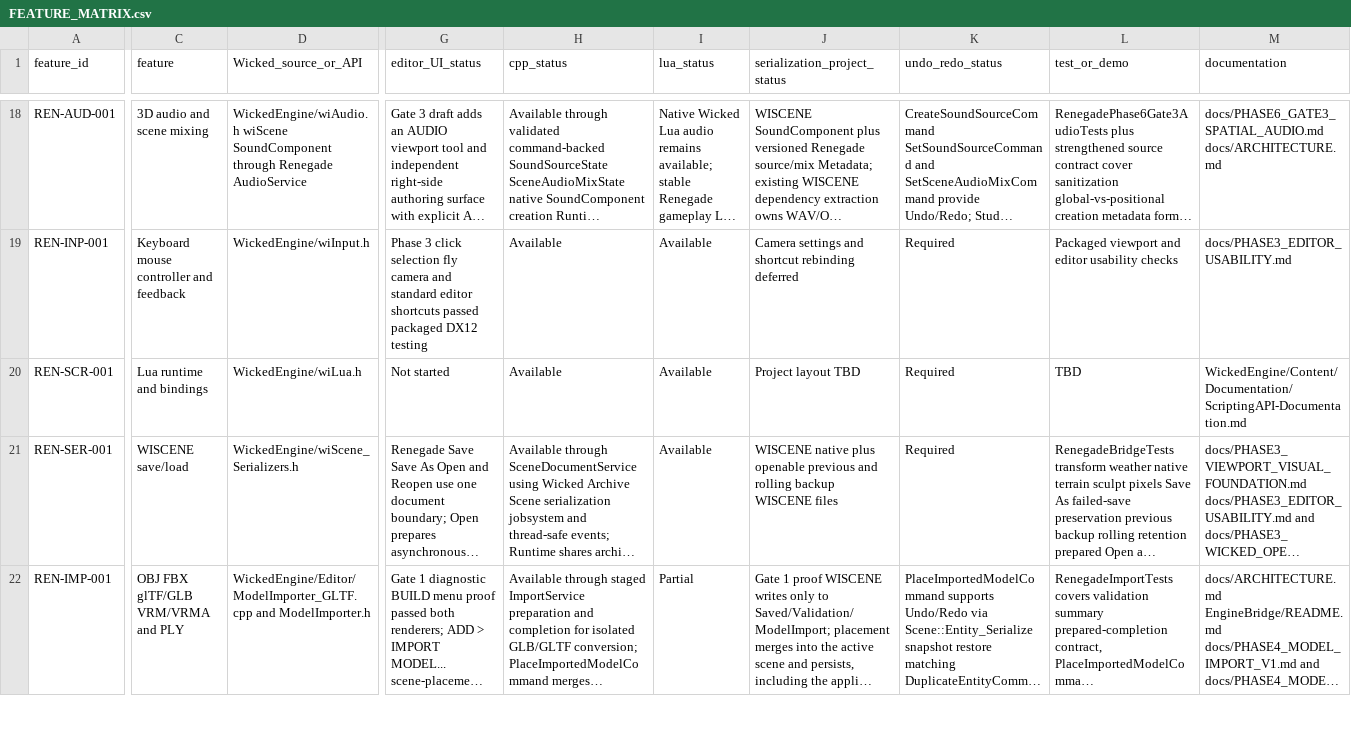
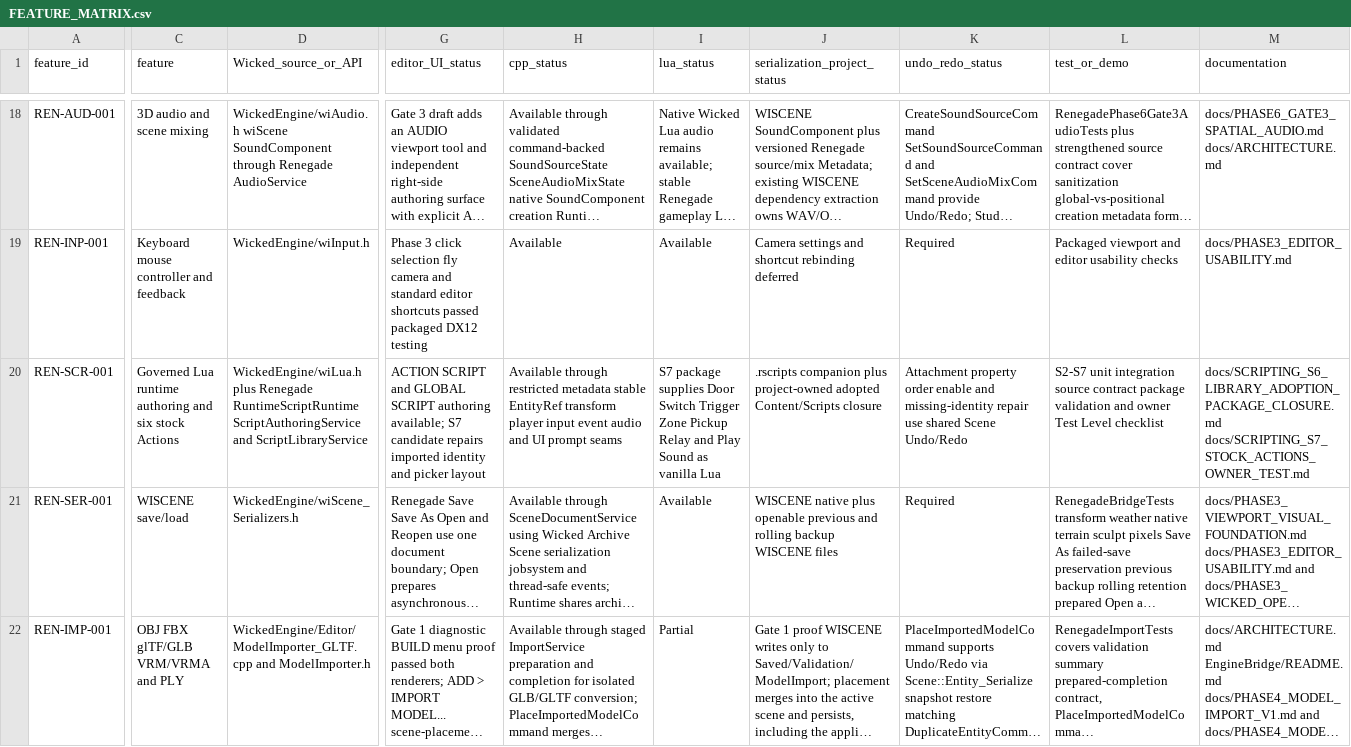
Before and after one commit to mav3r1ckmediastudio-glitch/renegade-engine, a CSV file: docs/FEATURE_MATRIX.csv, drawn as a sheet; only a part is shown, gaps mark what is left out; long unchanged cells end in …; the diff covers the shown part only; the diff names each change by its address in the sheet, - before the commit and + after, or states it on an @@ line.

Commit message:
S7: ship six stock Lua Actions and interaction UX (#144)
* S7: add first stock Action Lua package

* S7: extend generic transform API for stock Actions

* S7: implement generic world-position and scale transform access

* S7: add creator Interact gameplay action

* S7: capture Interact input and preserve legacy input maps

* S7: expose generic stock Action runtime seams

* S7: lock Interact input defaults and legacy-map compatibility

* S7: add stock Action runtime seam regression

* S7: add stock Action source contract

* S7: register stock Action regressions

* S7: wire stock Action regressions into Windows test graph

* S7: fix legacy input regression compile

* S7: package built-in stock Actions alongside Creator Library

* S7: pin stock script package Lua line endings

* S7: complete stock Action creator workflow

* S7: repair stock Action add path and labels

* S7: repair Test Game entity refs and stock adoption

* S7: harden owner workflows and legacy stock recovery

```diff
--- a/docs/FEATURE_MATRIX.csv
+++ b/docs/FEATURE_MATRIX.csv
-C20 (feature): Lua runtime and bindings
+C20 (feature): Governed Lua runtime authoring and six stock Actions
-D20 (Wicked_source_or_API): WickedEngine/wiLua.h
+D20 (Wicked_source_or_API): WickedEngine/wiLua.h plus Renegade RuntimeScriptRuntime ScriptAuthoringService and ScriptLibraryService
-G20 (editor_UI_status): Not started
+G20 (editor_UI_status): ACTION SCRIPT and GLOBAL SCRIPT authoring available; S7 candidate repairs imported identity and picker layout
-H20 (cpp_status): Available
+H20 (cpp_status): Available through restricted metadata stable EntityRef transform player input event audio and UI prompt seams
-I20 (lua_status): Available
+I20 (lua_status): S7 package supplies Door Switch Trigger Zone Pickup Relay and Play Sound as vanilla Lua
-J20 (serialization_project_status): Project layout TBD
+J20 (serialization_project_status): .rscripts companion plus project-owned adopted Content/Scripts closure
-K20 (undo_redo_status): Required
+K20 (undo_redo_status): Attachment property order enable and missing-identity repair use shared Scene Undo/Redo
-L20 (test_or_demo): TBD
+L20 (test_or_demo): S2-S7 unit integration source contract package validation and owner Test Level checklist
-M20 (documentation): WickedEngine/Content/Documentation/ScriptingAPI-Documentation.md
+M20 (documentation): docs/SCRIPTING_S6_LIBRARY_ADOPTION_PACKAGE_CLOSURE.md docs/SCRIPTING_S7_STOCK_ACTIONS_OWNER_TEST.md
```
Also changed, not shown: 3 edited cells elsewhere in this file, 43 other files.
